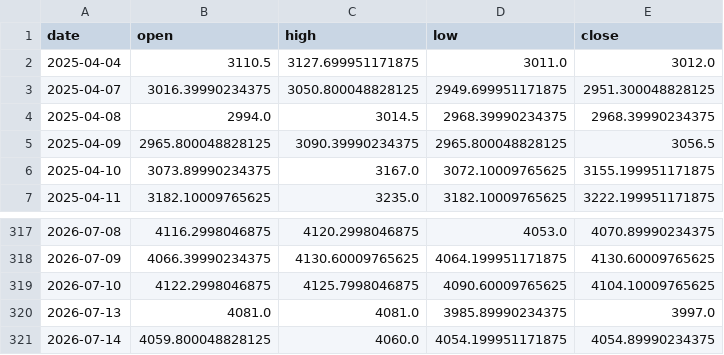
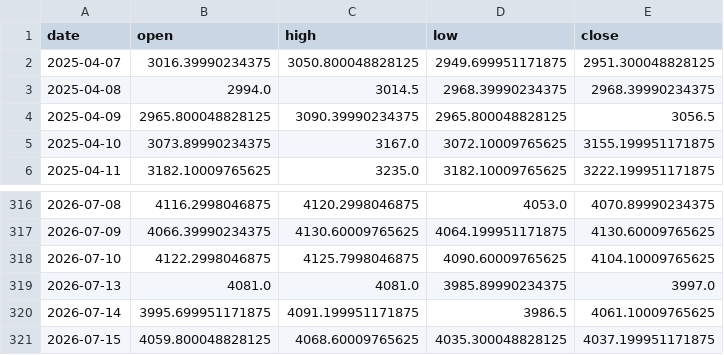
Before and after one commit to christianprimero926/btc-bot-panel, a CSV file: gold_candles.csv, drawn as a sheet; only a part is shown, gaps mark what is left out.

```diff
--- a/gold_candles.csv
+++ b/gold_candles.csv
@@ -1,3 +1,2 @@
 date,open,high,low,close
-2025-04-04,3110.5,3127.699951171875,3011.0,3012.0
 2025-04-07,3016.39990234375,3050.800048828125,2949.699951171875,2951.300048828125
@@ -320,2 +319,3 @@ date,open,high,low,close
 2026-07-13,4081.0,4081.0,3985.89990234375,3997.0
-2026-07-14,4059.800048828125,4060.0,4054.199951171875,4054.89990234375
+2026-07-14,3995.699951171875,4091.199951171875,3986.5,4061.10009765625
+2026-07-15,4059.800048828125,4068.60009765625,4035.300048828125,4037.199951171875
```
Also changed, not shown: equity_history.csv, gold_equity_history.csv, 5 other files.
